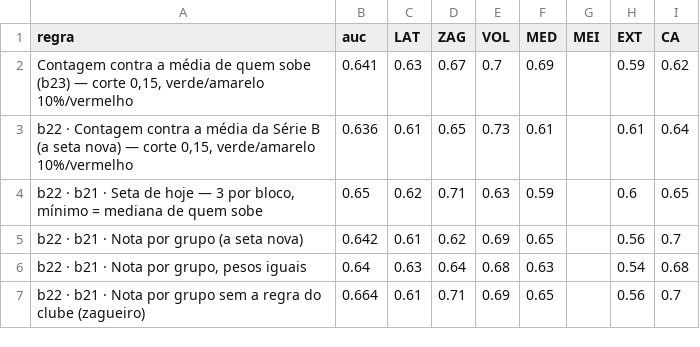
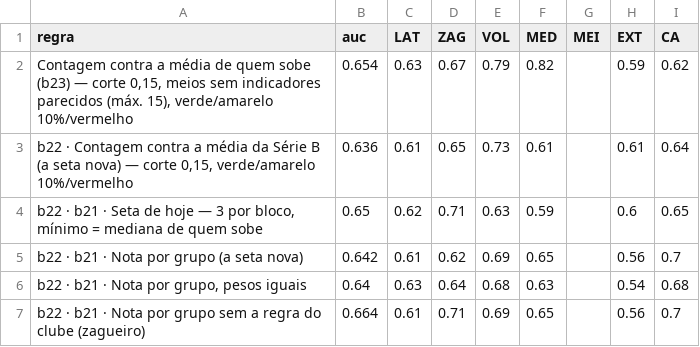
Before and after one commit to henriquesimoessilva3-png/santa-cruz-2027, a CSV file: Santa Cruz V2/resultados/b23/auc.csv, drawn as a sheet.

```diff
--- a/Santa Cruz V2/resultados/b23/auc.csv
+++ b/Santa Cruz V2/resultados/b23/auc.csv
@@ -1,3 +1,3 @@
 regra,auc,LAT,ZAG,VOL,MED,MEI,EXT,CA
-"Contagem contra a média de quem sobe (b23) — corte 0,15, verde/amarelo 10%/vermelho",0.641,0.63,0.67,0.7,0.69,,0.59,0.62
+"Contagem contra a média de quem sobe (b23) — corte 0,15, meios sem indicadores parecidos (máx. 15), verde/amarelo 10%/vermelho",0.654,0.63,0.67,0.79,0.82,,0.59,0.62
 "b22 · Contagem contra a média da Série B (a seta nova) — corte 0,15, verde/amarelo 10%/vermelho",0.636,0.61,0.65,0.73,0.61,,0.61,0.64
```
Also changed, not shown: Santa Cruz V2/resultados/b23/indicadores.csv, 7 other files.
